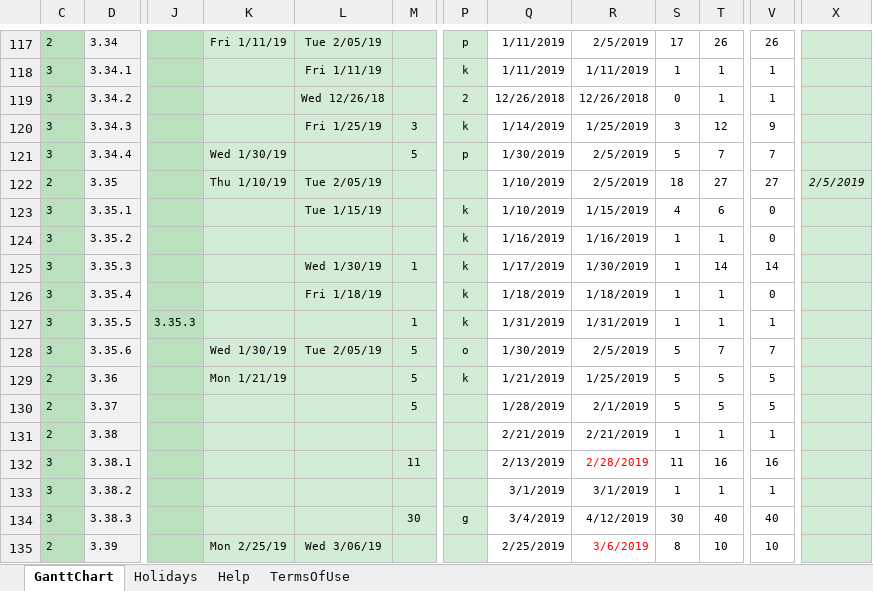
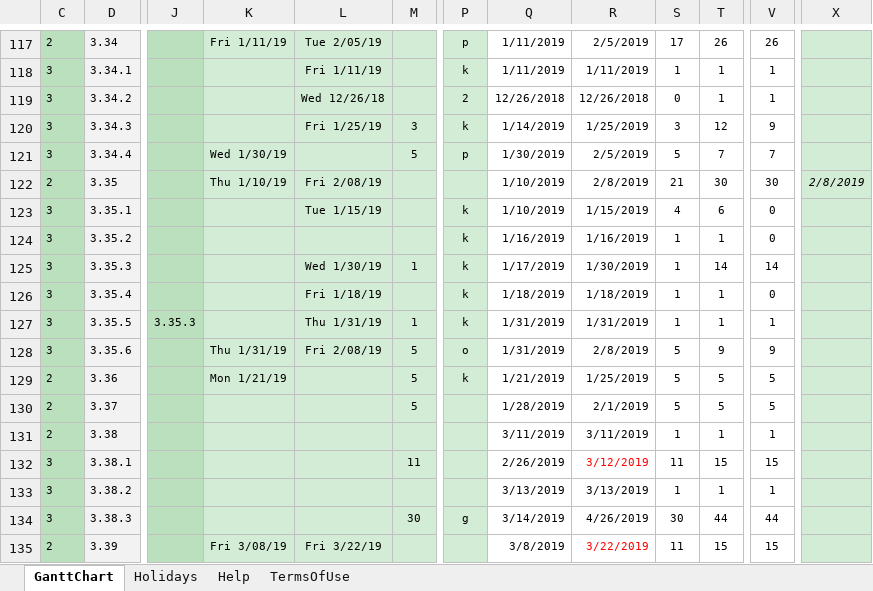
Before and after one commit to shuaypwuho/so_ganttchart, an Excel workbook: SO-WBS-1.5-Local-Gantt-Chart.xlsx, sheet GanttChart, drawn as a sheet; only a part is shown, gaps mark what is left out; values as stored, in another font and other column widths than the file's, no borders; charts and pictures and conditional formats not drawn; the diff covers the shown part only; the diff names each change by its address in the sheet, - before the commit and + after, or states it on an @@ line.

```diff
--- a/SO-WBS-1.5-Local-Gantt-Chart.xlsx (sheet GanttChart)
+++ b/SO-WBS-1.5-Local-Gantt-Chart.xlsx (sheet GanttChart)
-L122: Tue 2/05/19
+L122: Fri 2/08/19
-R122: 2/5/2019
+R122: 2/8/2019
-S122: 18
+S122: 21
-T122: 27
+T122: 30
-V122: 27
+V122: 30
-X122: 2/5/2019
+X122: 2/8/2019
-L127: (empty)
+L127: Thu 1/31/19
-K128: Wed 1/30/19
+K128: Thu 1/31/19
-L128: Tue 2/05/19
+L128: Fri 2/08/19
-Q128: 1/30/2019
+Q128: 1/31/2019
-R128: 2/5/2019
+R128: 2/8/2019
-T128: 7
+T128: 9
-V128: 7
+V128: 9
-Q131: 2/21/2019
+Q131: 3/11/2019
-R131: 2/21/2019
+R131: 3/11/2019
-Q132: 2/13/2019
+Q132: 2/26/2019
-R132: 2/28/2019
+R132: 3/12/2019
-T132: 16
+T132: 15
-V132: 16
+V132: 15
-Q133: 3/1/2019
+Q133: 3/13/2019
-R133: 3/1/2019
+R133: 3/13/2019
-Q134: 3/4/2019
+Q134: 3/14/2019
-R134: 4/12/2019
+R134: 4/26/2019
-T134: 40
+T134: 44
-V134: 40
+V134: 44
-K135: Mon 2/25/19
+K135: Fri 3/08/19
-L135: Wed 3/06/19
+L135: Fri 3/22/19
-Q135: 2/25/2019
+Q135: 3/8/2019
-R135: 3/6/2019
+R135: 3/22/2019
-S135: 8
+S135: 11
-T135: 10
+T135: 15
-V135: 10
+V135: 15
```
Also changed, not shown: 145 edited cells elsewhere in this sheet, formulas that keep their value.
